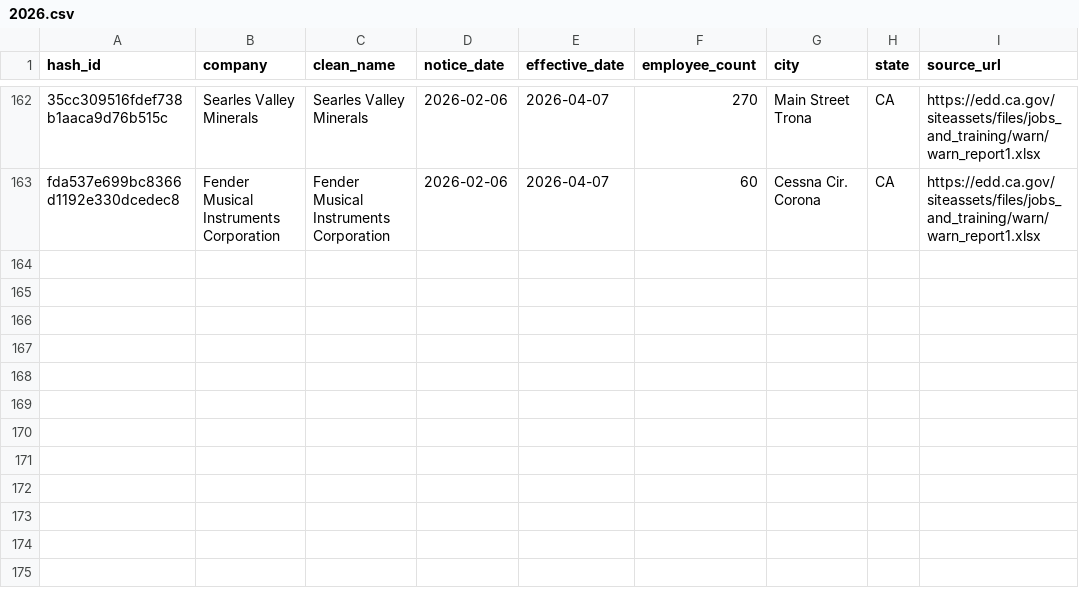
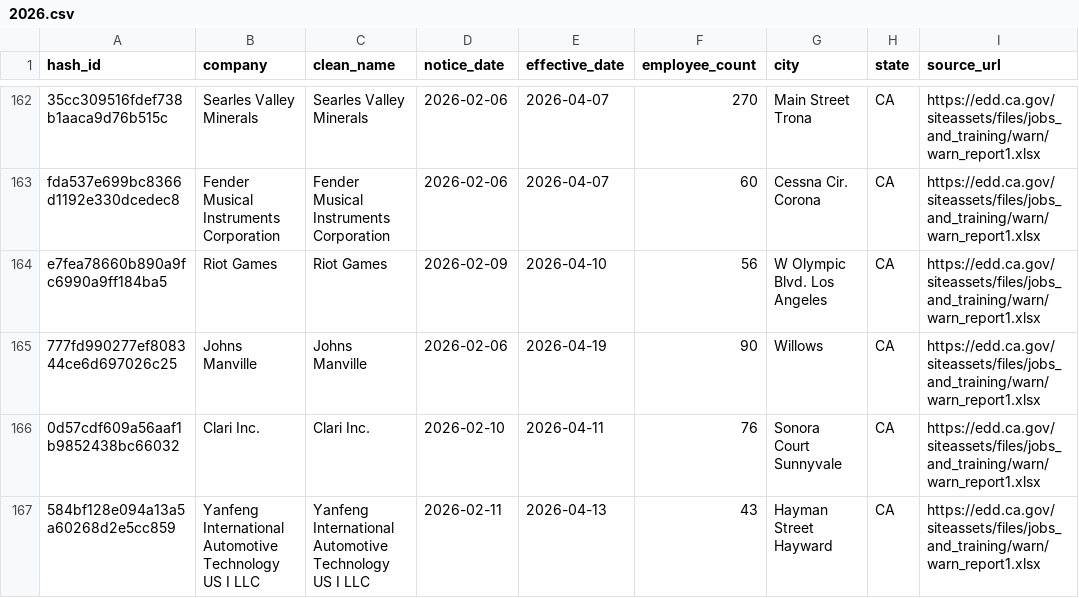
Before and after one commit to brpahari/Labar_Market_WARN, a CSV file: data/ca/2026.csv, drawn as a sheet; only a part is shown, gaps mark what is left out; the diff names each change by its address in the sheet, - before the commit and + after, or states it on an @@ line.

Commit message:
Update WARN data

```diff
--- a/data/ca/2026.csv
+++ b/data/ca/2026.csv
+row 164: e7fea78660b890a9fc6990a9ff184ba5 | Riot Games | Riot Games | 2026-02-09 | 2026-04-10 | 56 | W Olympic Blvd. Los Angeles | CA | https://edd.ca.gov/siteassets/files/jobs_and_training/warn/warn_report1.xlsx
+row 165: 777fd990277ef808344ce6d697026c25 | Johns Manville | Johns Manville | 2026-02-06 | 2026-04-19 | 90 | Willows | CA | https://edd.ca.gov/siteassets/files/jobs_and_training/warn/warn_report1.xlsx
+row 166: 0d57cdf609a56aaf1b9852438bc66032 | Clari Inc. | Clari Inc. | 2026-02-10 | 2026-04-11 | 76 | Sonora Court Sunnyvale | CA | https://edd.ca.gov/siteassets/files/jobs_and_training/warn/warn_report1.xlsx
+row 167: 584bf128e094a13a5a60268d2e5cc859 | Yanfeng International Automotive Technology US I LLC | Yanfeng International Automotive Technology US I LLC | 2026-02-11 | 2026-04-13 | 43 | Hayman Street Hayward | CA | https://edd.ca.gov/siteassets/files/jobs_and_training/warn/warn_report1.xlsx
```
Also changed, not shown: site/current_year.csv, 1 other file.
